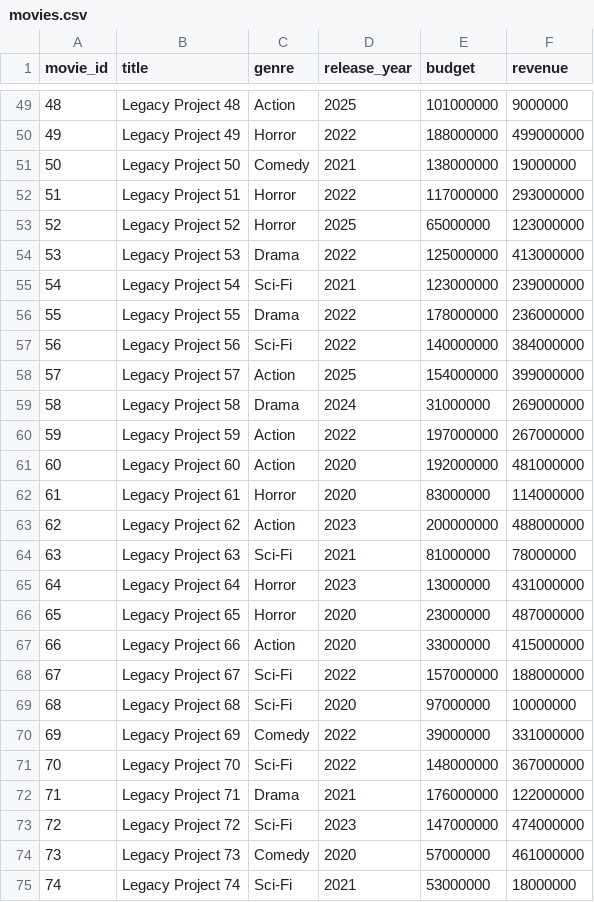
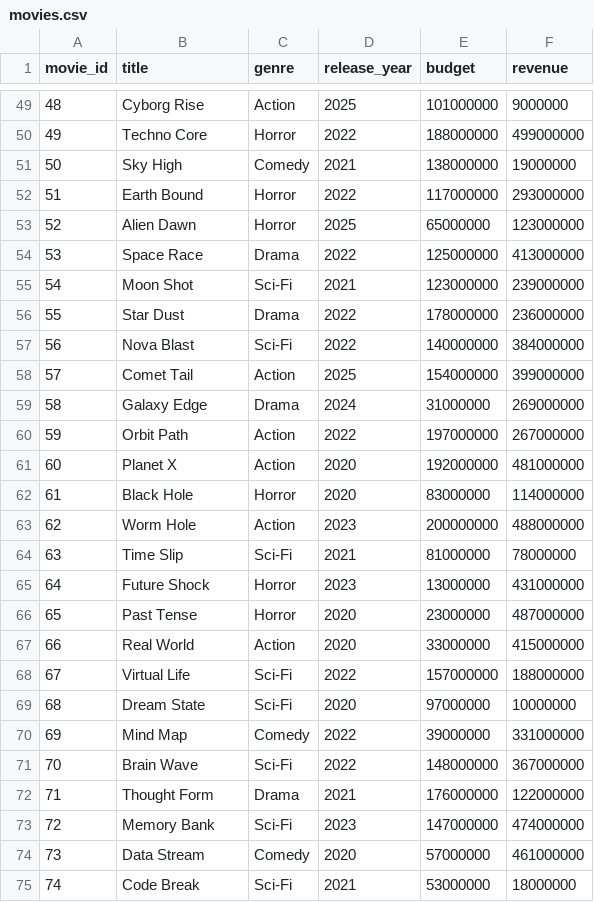
Before and after one commit to shubhamsavarn/Stratis-Assistant, a CSV file: data/raw_csv/movies.csv, drawn as a sheet; only a part is shown, gaps mark what is left out; the diff covers the shown part only.

```diff
--- a/data/raw_csv/movies.csv
+++ b/data/raw_csv/movies.csv
@@ -49,27 +49,27 @@ movie_id,title,genre,release_year,budget,revenue
-48,Legacy Project 48,Action,2025,101000000,9000000
-49,Legacy Project 49,Horror,2022,188000000,499000000
-50,Legacy Project 50,Comedy,2021,138000000,19000000
-51,Legacy Project 51,Horror,2022,117000000,293000000
-52,Legacy Project 52,Horror,2025,65000000,123000000
-53,Legacy Project 53,Drama,2022,125000000,413000000
-54,Legacy Project 54,Sci-Fi,2021,123000000,239000000
-55,Legacy Project 55,Drama,2022,178000000,236000000
-56,Legacy Project 56,Sci-Fi,2022,140000000,384000000
-57,Legacy Project 57,Action,2025,154000000,399000000
-58,Legacy Project 58,Drama,2024,31000000,269000000
-59,Legacy Project 59,Action,2022,197000000,267000000
-60,Legacy Project 60,Action,2020,192000000,481000000
-61,Legacy Project 61,Horror,2020,83000000,114000000
-62,Legacy Project 62,Action,2023,200000000,488000000
-63,Legacy Project 63,Sci-Fi,2021,81000000,78000000
-64,Legacy Project 64,Horror,2023,13000000,431000000
-65,Legacy Project 65,Horror,2020,23000000,487000000
-66,Legacy Project 66,Action,2020,33000000,415000000
-67,Legacy Project 67,Sci-Fi,2022,157000000,188000000
-68,Legacy Project 68,Sci-Fi,2020,97000000,10000000
-69,Legacy Project 69,Comedy,2022,39000000,331000000
-70,Legacy Project 70,Sci-Fi,2022,148000000,367000000
-71,Legacy Project 71,Drama,2021,176000000,122000000
-72,Legacy Project 72,Sci-Fi,2023,147000000,474000000
-73,Legacy Project 73,Comedy,2020,57000000,461000000
-74,Legacy Project 74,Sci-Fi,2021,53000000,18000000
+48,Cyborg Rise,Action,2025,101000000,9000000
+49,Techno Core,Horror,2022,188000000,499000000
+50,Sky High,Comedy,2021,138000000,19000000
+51,Earth Bound,Horror,2022,117000000,293000000
+52,Alien Dawn,Horror,2025,65000000,123000000
+53,Space Race,Drama,2022,125000000,413000000
+54,Moon Shot,Sci-Fi,2021,123000000,239000000
+55,Star Dust,Drama,2022,178000000,236000000
+56,Nova Blast,Sci-Fi,2022,140000000,384000000
+57,Comet Tail,Action,2025,154000000,399000000
+58,Galaxy Edge,Drama,2024,31000000,269000000
+59,Orbit Path,Action,2022,197000000,267000000
+60,Planet X,Action,2020,192000000,481000000
+61,Black Hole,Horror,2020,83000000,114000000
+62,Worm Hole,Action,2023,200000000,488000000
+63,Time Slip,Sci-Fi,2021,81000000,78000000
+64,Future Shock,Horror,2023,13000000,431000000
+65,Past Tense,Horror,2020,23000000,487000000
+66,Real World,Action,2020,33000000,415000000
+67,Virtual Life,Sci-Fi,2022,157000000,188000000
+68,Dream State,Sci-Fi,2020,97000000,10000000
+69,Mind Map,Comedy,2022,39000000,331000000
+70,Brain Wave,Sci-Fi,2022,148000000,367000000
+71,Thought Form,Drama,2021,176000000,122000000
+72,Memory Bank,Sci-Fi,2023,147000000,474000000
+73,Data Stream,Comedy,2020,57000000,461000000
+74,Code Break,Sci-Fi,2021,53000000,18000000
```
Also changed, not shown: 53 edited cells elsewhere in this file, 8 other files.
